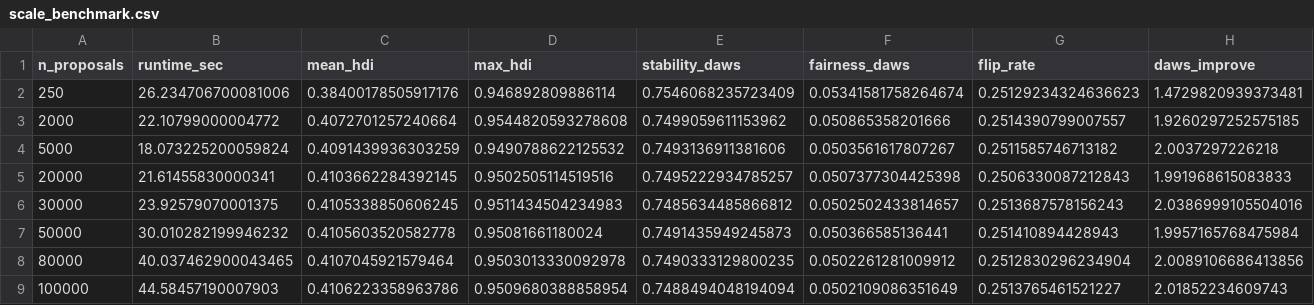
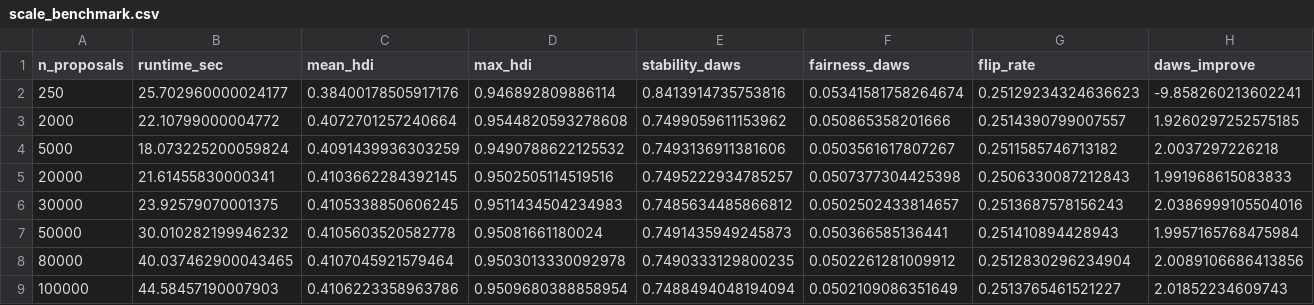
Before and after one commit to DeliciousBuding/mcm2026-problem-c, a CSV file: outputs/scale_benchmark.csv, drawn as a sheet.

```diff
--- a/outputs/scale_benchmark.csv
+++ b/outputs/scale_benchmark.csv
@@ -1,3 +1,3 @@
 n_proposals,runtime_sec,mean_hdi,max_hdi,stability_daws,fairness_daws,flip_rate,daws_improve
-250,26.234706700081006,0.38400178505917176,0.946892809886114,0.7546068235723409,0.05341581758264674,0.25129234324636623,1.4729820939373481
+250,25.702960000024177,0.38400178505917176,0.946892809886114,0.8413914735753816,0.05341581758264674,0.25129234324636623,-9.858260213602241
 2000,22.10799000004772,0.4072701257240664,0.9544820593278608,0.7499059611153962,0.050865358201666,0.2514390799007557,1.9260297252575185
```
Also changed, not shown: outputs/beta_sensitivity.csv, outputs/summary_metrics.csv, 32 other files.
